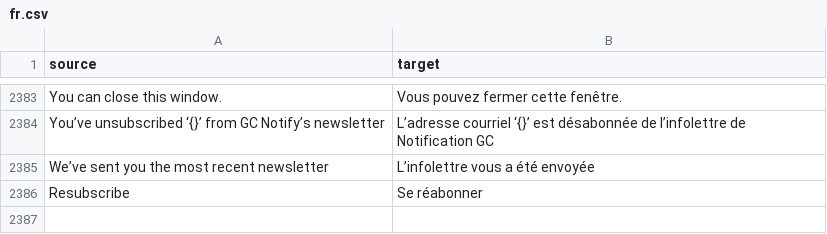
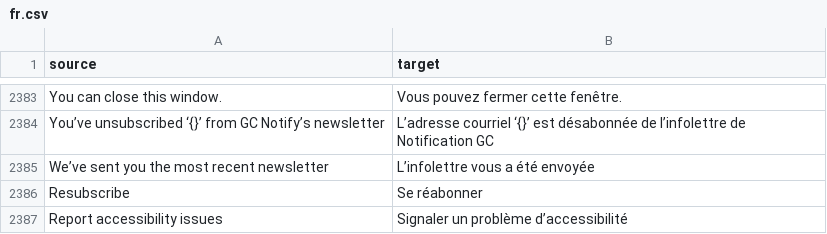
Before and after one commit to cds-snc/notification-admin, a CSV file: app/translations/csv/fr.csv, drawn as a sheet; only a part is shown, gaps mark what is left out; the diff names each change by its address in the sheet, - before the commit and + after, or states it on an @@ line.

```diff
--- a/app/translations/csv/fr.csv
+++ b/app/translations/csv/fr.csv
+row 2387: Report accessibility issues | Signaler un problème d’accessibilité
```
Also changed, not shown: 1 other file.
